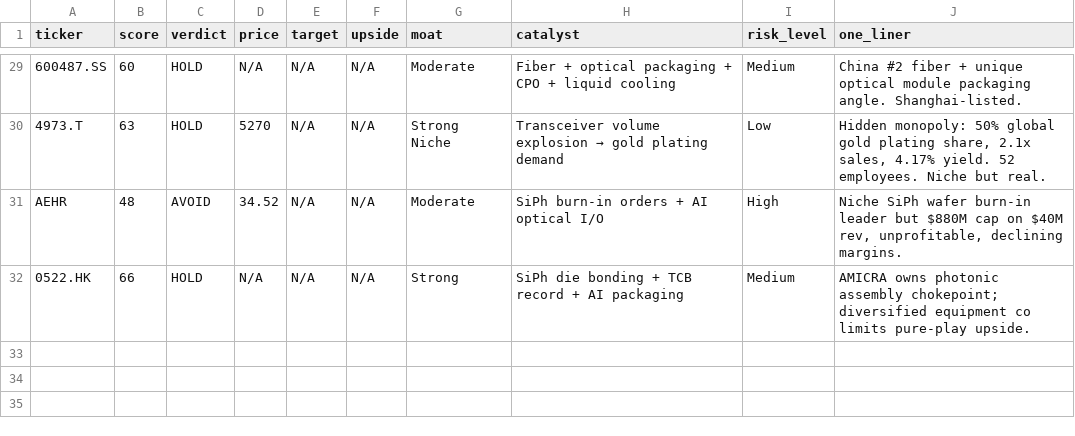
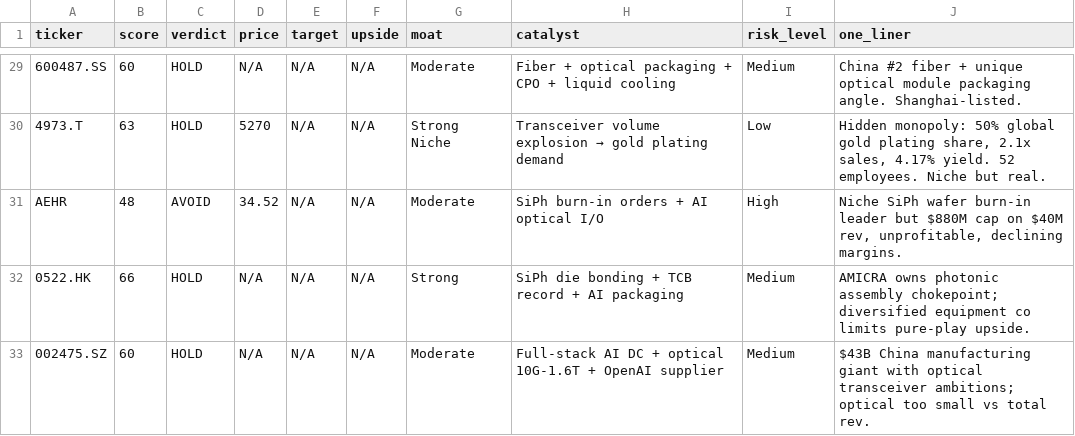
Before and after one commit to timlihk/Investing, a TSV file: ai-photonics/results.tsv, drawn as a sheet; only a part is shown, gaps mark what is left out; the diff names each change by its address in the sheet, - before the commit and + after, or states it on an @@ line.

```diff
--- a/ai-photonics/results.tsv
+++ b/ai-photonics/results.tsv
+row 33: 002475.SZ | 60 | HOLD | N/A | N/A | N/A | Moderate | Full-stack AI DC + optical 10G-1.6T + OpenAI supplier | Medium | $43B China manufacturing giant with optical transceiver ambitions; optical too small vs total rev.
```
Also changed, not shown: 1 other file.
